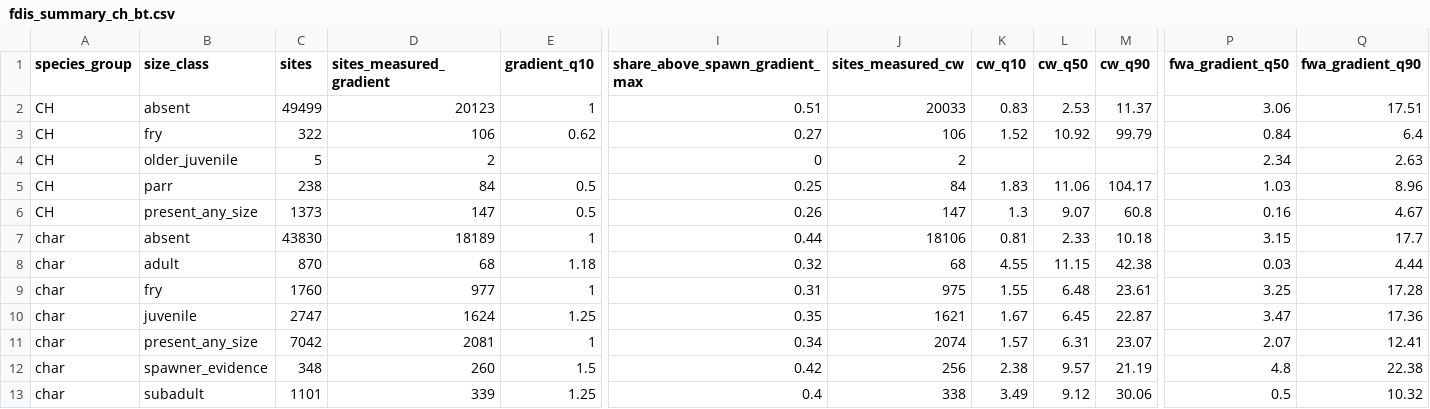
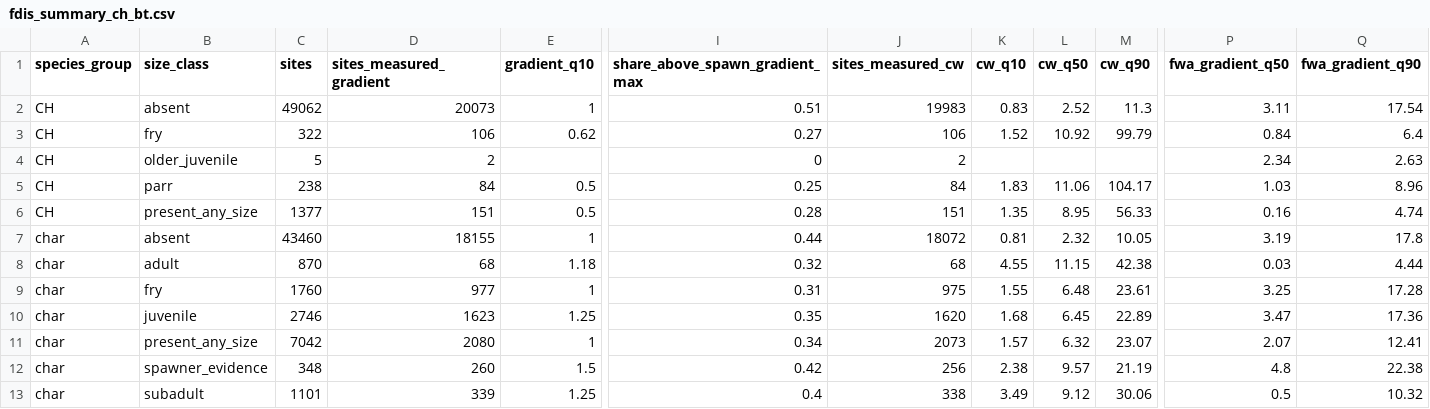
Before and after one commit to NewGraphEnvironment/knowledge, a CSV file: data/fdis_summary_ch_bt.csv, drawn as a sheet; only a part is shown, gaps mark what is left out; removed rows and columns are numbered as before the commit, all else as after; rows hold the shown columns only; the diff names each change by its address in the sheet, - before the commit and + after, or states it on an @@ line.

```diff
--- a/data/fdis_summary_ch_bt.csv
+++ b/data/fdis_summary_ch_bt.csv
-C2 (sites): 49499
+C2 (sites): 49062
-D2 (sites_measured_gradient): 20123
+D2 (sites_measured_gradient): 20073
-J2 (sites_measured_cw): 20033
+J2 (sites_measured_cw): 19983
-L2 (cw_q50): 2.53
+L2 (cw_q50): 2.52
-M2 (cw_q90): 11.37
+M2 (cw_q90): 11.3
-P2 (fwa_gradient_q50): 3.06
+P2 (fwa_gradient_q50): 3.11
-Q2 (fwa_gradient_q90): 17.51
+Q2 (fwa_gradient_q90): 17.54
-row 6: CH | present_any_size | 1373 | 147 | 0.5 | 0.26 | 147 | 1.3 | 9.07 | 60.8 | 0.16 | 4.67
+row 6: CH | present_any_size | 1377 | 151 | 0.5 | 0.28 | 151 | 1.35 | 8.95 | 56.33 | 0.16 | 4.74
-C7 (sites): 43830
+C7 (sites): 43460
-D7 (sites_measured_gradient): 18189
+D7 (sites_measured_gradient): 18155
-J7 (sites_measured_cw): 18106
+J7 (sites_measured_cw): 18072
-L7 (cw_q50): 2.33
+L7 (cw_q50): 2.32
-M7 (cw_q90): 10.18
+M7 (cw_q90): 10.05
-P7 (fwa_gradient_q50): 3.15
+P7 (fwa_gradient_q50): 3.19
-Q7 (fwa_gradient_q90): 17.7
+Q7 (fwa_gradient_q90): 17.8
-C10 (sites): 2747
+C10 (sites): 2746
-D10 (sites_measured_gradient): 1624
+D10 (sites_measured_gradient): 1623
-J10 (sites_measured_cw): 1621
+J10 (sites_measured_cw): 1620
-K10 (cw_q10): 1.67
+K10 (cw_q10): 1.68
-M10 (cw_q90): 22.87
+M10 (cw_q90): 22.89
-D11 (sites_measured_gradient): 2081
+D11 (sites_measured_gradient): 2080
-J11 (sites_measured_cw): 2074
+J11 (sites_measured_cw): 2073
-L11 (cw_q50): 6.31
+L11 (cw_q50): 6.32
```
Also changed, not shown: 8 other files.
